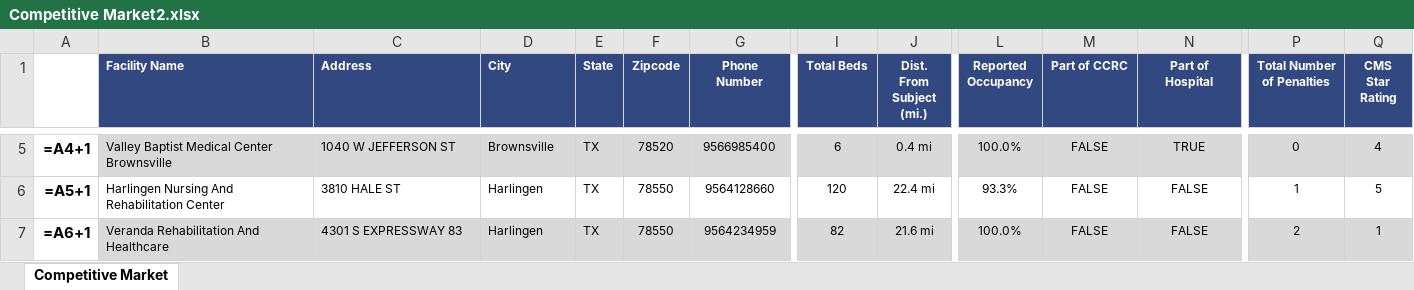
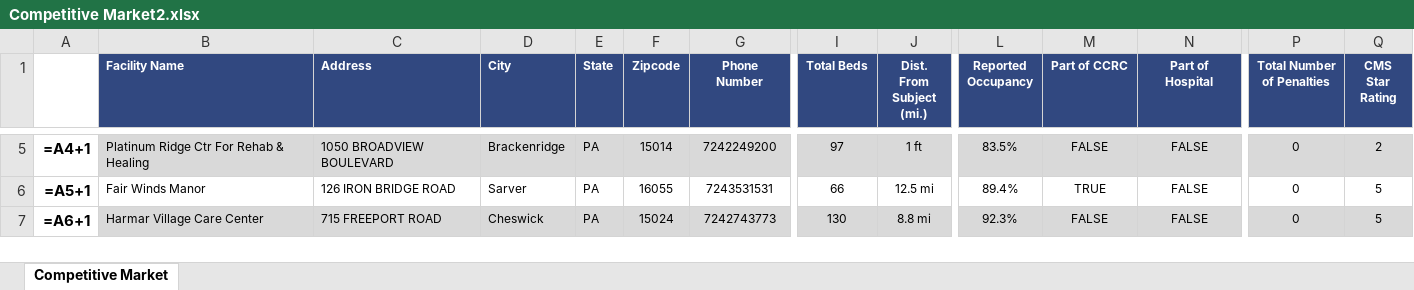
Before and after one commit to AMDevG/SeniorHousingResearcher, an Excel workbook: findComps/Comp Tables/Competitive Market2.xlsx, sheet Competitive Market, drawn as a sheet; only a part is shown, gaps mark what is left out; values as stored, in another font and other column widths than the file's, no borders; formulas without a stored value are shown as written; the diff covers the shown part only; the diff names each change by its address in the sheet, - before the commit and + after, or states it on an @@ line.

```diff
--- a/findComps/Comp Tables/Competitive Market2.xlsx (sheet Competitive Market)
+++ b/findComps/Comp Tables/Competitive Market2.xlsx (sheet Competitive Market)
-B5 (Facility Name): Valley Baptist Medical Center Brownsville
+B5 (Facility Name): Platinum Ridge Ctr For Rehab & Healing
-C5 (Address): 1040 W JEFFERSON ST
+C5 (Address): 1050 BROADVIEW BOULEVARD
-D5 (City): Brownsville
+D5 (City): Brackenridge
-E5:E7 (State): TX
+E5:E7 (State): PA
-F5 (Zipcode): 78520
+F5 (Zipcode): 15014
-G5 (Phone Number): 9566985400
+G5 (Phone Number): 7242249200
-I5 (Total Beds): 6
+I5 (Total Beds): 97
-J5 (Dist. From Subject (mi.)): 0.4 mi
+J5 (Dist. From Subject (mi.)): 1 ft
-L5 (Reported Occupancy): 100.0%
+L5 (Reported Occupancy): 83.5%
-N5 (Part of Hospital): TRUE
+N5 (Part of Hospital): FALSE
-Q5 (CMS Star Rating): 4
+Q5 (CMS Star Rating): 2
-B6 (Facility Name): Harlingen Nursing And Rehabilitation Center
+B6 (Facility Name): Fair Winds Manor
-C6 (Address): 3810 HALE ST
+C6 (Address): 126 IRON BRIDGE ROAD
-D6 (City): Harlingen
+D6 (City): Sarver
-F6 (Zipcode): 78550
+F6 (Zipcode): 16055
-G6 (Phone Number): 9564128660
+G6 (Phone Number): 7243531531
-I6 (Total Beds): 120
+I6 (Total Beds): 66
-J6 (Dist. From Subject (mi.)): 22.4 mi
+J6 (Dist. From Subject (mi.)): 12.5 mi
-L6 (Reported Occupancy): 93.3%
+L6 (Reported Occupancy): 89.4%
-M6 (Part of CCRC): FALSE
+M6 (Part of CCRC): TRUE
-P6 (Total Number of Penalties): 1
+P6 (Total Number of Penalties): 0
-B7 (Facility Name): Veranda Rehabilitation And Healthcare
+B7 (Facility Name): Harmar Village Care Center
-C7 (Address): 4301 S EXPRESSWAY 83
+C7 (Address): 715 FREEPORT ROAD
-D7 (City): Harlingen
+D7 (City): Cheswick
-F7 (Zipcode): 78550
+F7 (Zipcode): 15024
-G7 (Phone Number): 9564234959
+G7 (Phone Number): 7242743773
-I7 (Total Beds): 82
+I7 (Total Beds): 130
-J7 (Dist. From Subject (mi.)): 21.6 mi
+J7 (Dist. From Subject (mi.)): 8.8 mi
-L7 (Reported Occupancy): 100.0%
+L7 (Reported Occupancy): 92.3%
-P7 (Total Number of Penalties): 2
+P7 (Total Number of Penalties): 0
-Q7 (CMS Star Rating): 1
+Q7 (CMS Star Rating): 5
```
Also changed, not shown: 119 edited cells elsewhere in this sheet, 4 other files.
